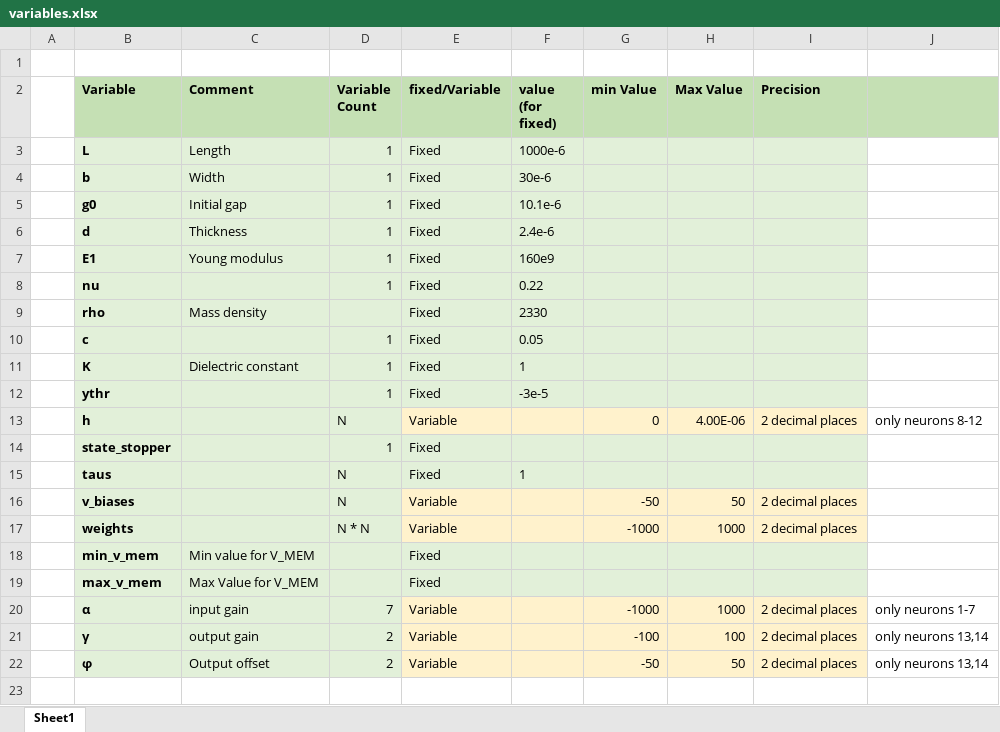
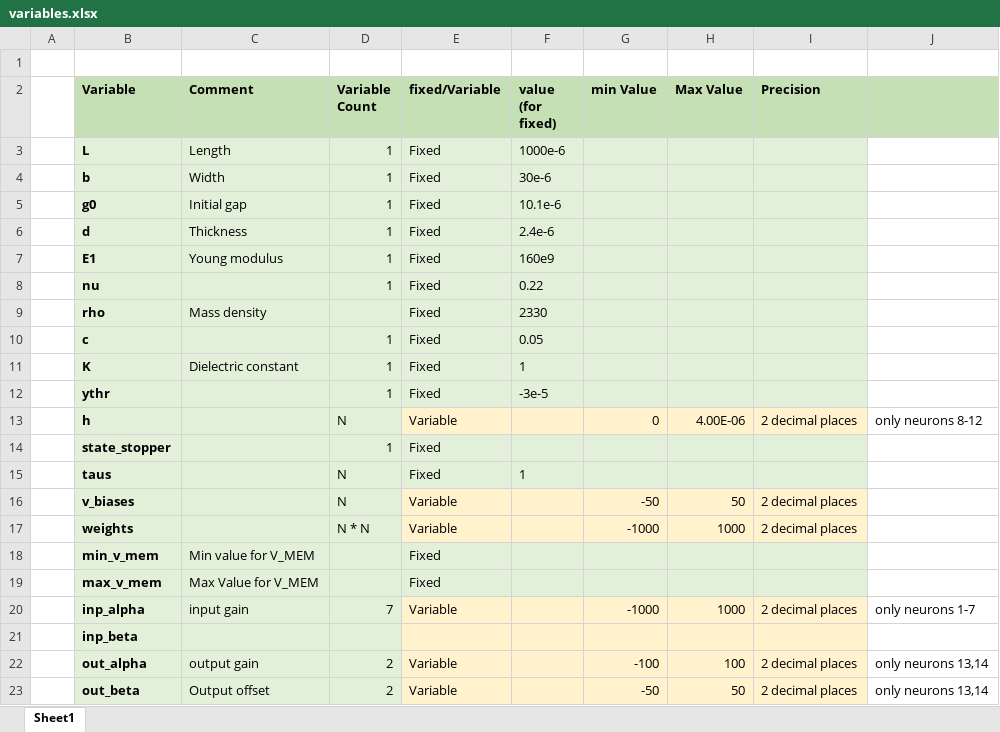
Before and after one commit to rafaie/mems_ctrnn, an Excel workbook: etc/variables.xlsx, sheet Sheet1, drawn as a sheet; values as stored, in another font and other column widths than the file's, no borders; addresses are those after the commit; the diff names each change by its address in the sheet, - before the commit and + after, or states it on an @@ line.

Commit message:
Update variable list

```diff
--- a/etc/variables.xlsx (sheet Sheet1)
+++ b/etc/variables.xlsx (sheet Sheet1)
-B20 (Variable): α
+B20 (Variable): inp_alpha
+row 21:  | inp_beta
-B22 (Variable): γ
+B22 (Variable): out_alpha
-B23 (Variable): φ
+B23 (Variable): out_beta
```
